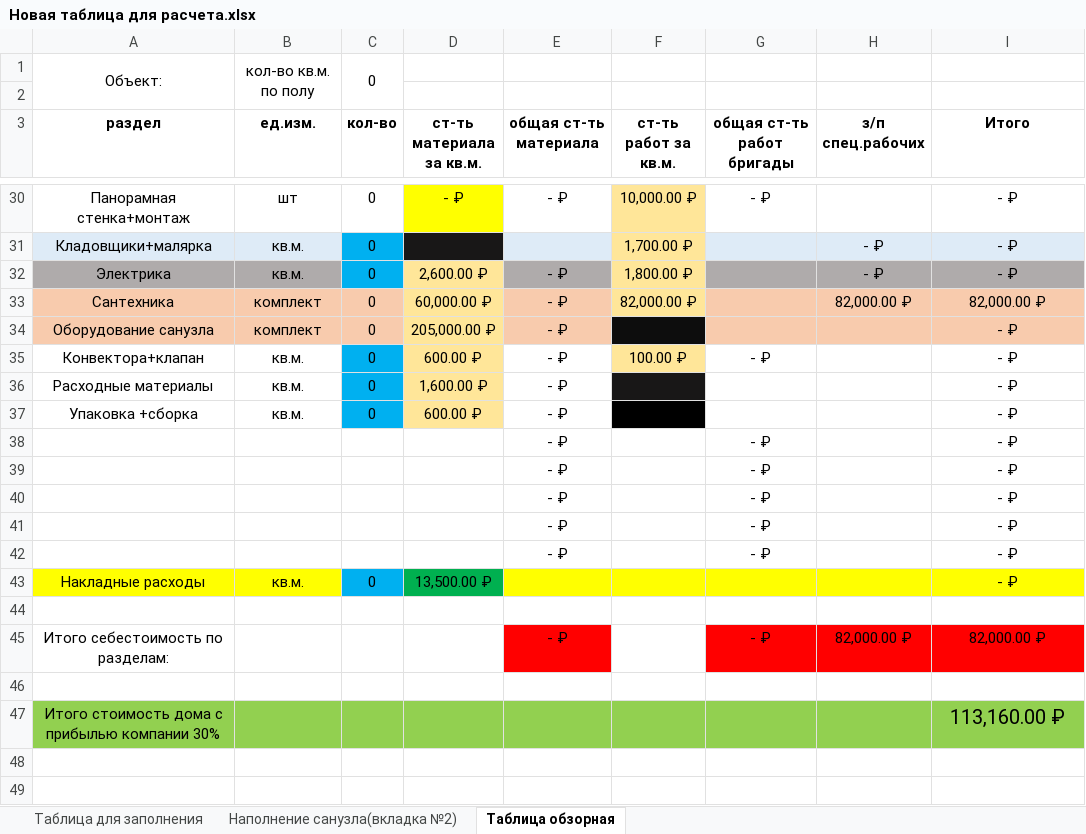
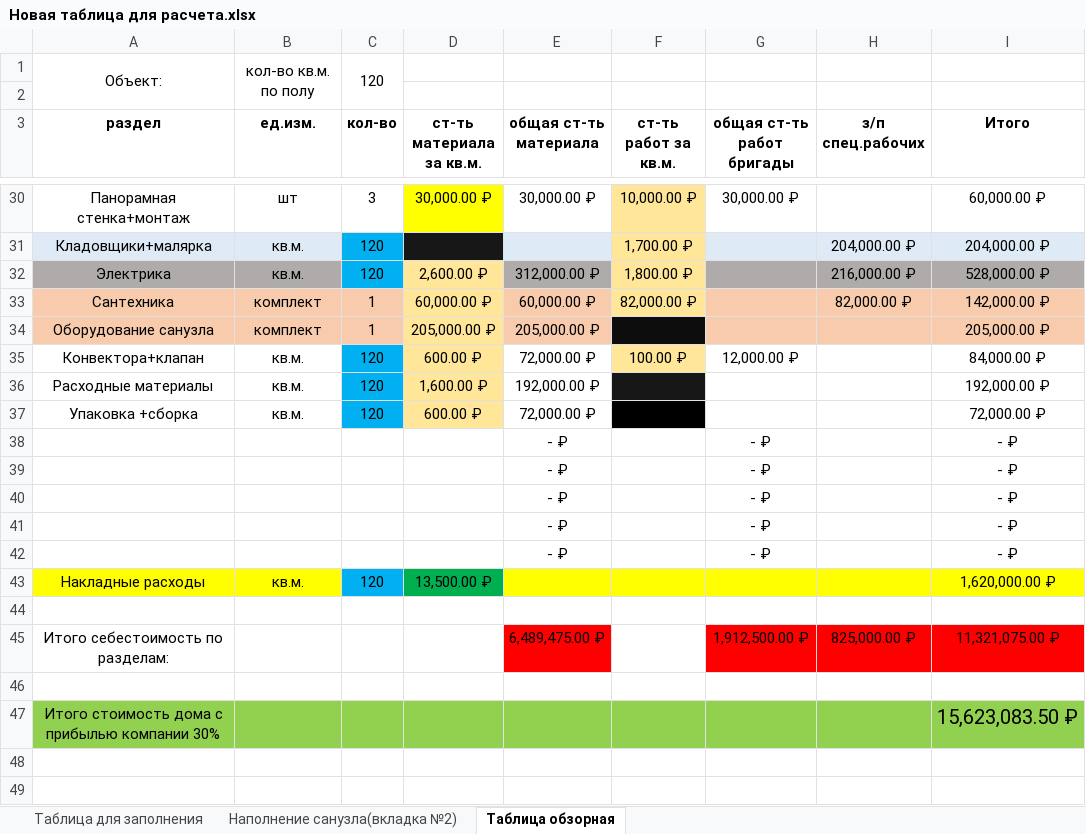
Before and after one commit to DGersmv/CH-Web, an Excel workbook: WEB/added/Новая таблица для расчета.xlsx, sheet Таблица обзорная, drawn as a sheet; only a part is shown, gaps mark what is left out; values as stored, in another font and other column widths than the file's, no borders; the diff covers the shown part only; the diff names each change by its address in the sheet, - before the commit and + after, or states it on an @@ line.

```diff
--- a/WEB/added/Новая таблица для расчета.xlsx (sheet Таблица обзорная)
+++ b/WEB/added/Новая таблица для расчета.xlsx (sheet Таблица обзорная)
-C1 (кол-во): 0
+C1 (кол-во): 120
-C30 (кол-во): 0
+C30 (кол-во): 3
-D30 (ст-ть материала за кв.м.): - ₽
+D30 (ст-ть материала за кв.м.): 30,000.00 ₽
-E30 (общая ст-ть материала): - ₽
+E30 (общая ст-ть материала): 30,000.00 ₽
-G30 (общая ст-ть работ бригады): - ₽
+G30 (общая ст-ть работ бригады): 30,000.00 ₽
-I30 (Итого): - ₽
+I30 (Итого): 60,000.00 ₽
-C31:C32 (кол-во): 0
+C31:C32 (кол-во): 120
-H31 (з/п спец.рабочих): - ₽
+H31 (з/п спец.рабочих): 204,000.00 ₽
-I31 (Итого): - ₽
+I31 (Итого): 204,000.00 ₽
-E32 (общая ст-ть материала): - ₽
+E32 (общая ст-ть материала): 312,000.00 ₽
-H32 (з/п спец.рабочих): - ₽
+H32 (з/п спец.рабочих): 216,000.00 ₽
-I32 (Итого): - ₽
+I32 (Итого): 528,000.00 ₽
-C33:C34 (кол-во): 0
+C33:C34 (кол-во): 1
-E33 (общая ст-ть материала): - ₽
+E33 (общая ст-ть материала): 60,000.00 ₽
-I33 (Итого): 82,000.00 ₽
+I33 (Итого): 142,000.00 ₽
-E34 (общая ст-ть материала): - ₽
+E34 (общая ст-ть материала): 205,000.00 ₽
-I34 (Итого): - ₽
+I34 (Итого): 205,000.00 ₽
-C35:C37 (кол-во): 0
+C35:C37 (кол-во): 120
-E35 (общая ст-ть материала): - ₽
+E35 (общая ст-ть материала): 72,000.00 ₽
-G35 (общая ст-ть работ бригады): - ₽
+G35 (общая ст-ть работ бригады): 12,000.00 ₽
-I35 (Итого): - ₽
+I35 (Итого): 84,000.00 ₽
-E36 (общая ст-ть материала): - ₽
+E36 (общая ст-ть материала): 192,000.00 ₽
-I36 (Итого): - ₽
+I36 (Итого): 192,000.00 ₽
-E37 (общая ст-ть материала): - ₽
+E37 (общая ст-ть материала): 72,000.00 ₽
-I37 (Итого): - ₽
+I37 (Итого): 72,000.00 ₽
-C43 (кол-во): 0
+C43 (кол-во): 120
-I43 (Итого): - ₽
+I43 (Итого): 1,620,000.00 ₽
-E45 (общая ст-ть материала): - ₽
+E45 (общая ст-ть материала): 6,489,475.00 ₽
-G45 (общая ст-ть работ бригады): - ₽
+G45 (общая ст-ть работ бригады): 1,912,500.00 ₽
-H45 (з/п спец.рабочих): 82,000.00 ₽
+H45 (з/п спец.рабочих): 825,000.00 ₽
-I45 (Итого): 82,000.00 ₽
+I45 (Итого): 11,321,075.00 ₽
-I47 (Итого): 113,160.00 ₽
+I47 (Итого): 15,623,083.50 ₽
```
Also changed, not shown: 60 edited cells elsewhere in this sheet, sheet Таблица для заполнения, 14 other files.
